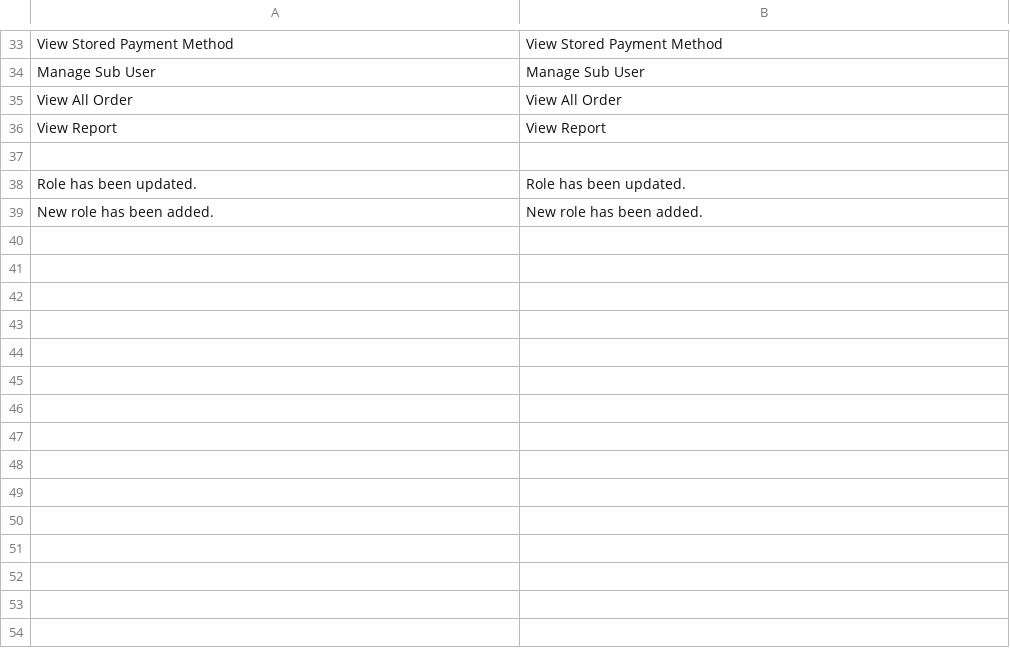
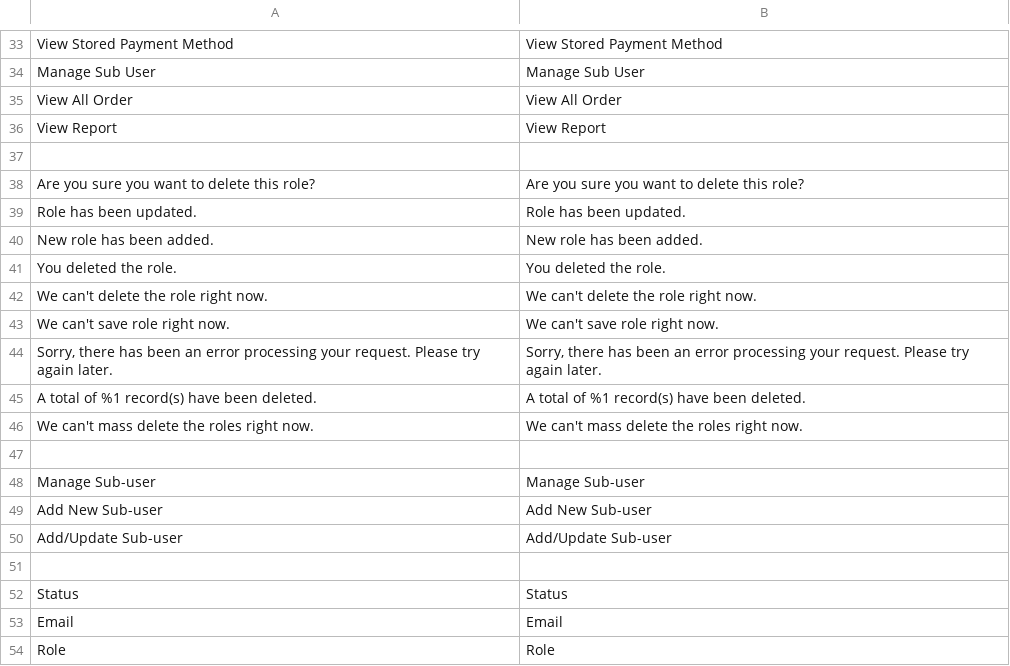
Before and after one commit to bst2002git/bss-company-account, a CSV file: i18n/en_US.csv, drawn as a sheet; only a part is shown, gaps mark what is left out.

Commit message:
Edit/Delete role (M2CompanyAccount-2)

```diff
--- a/i18n/en_US.csv
+++ b/i18n/en_US.csv
@@ -37,3 +37,18 @@
 
+"Are you sure you want to delete this role?","Are you sure you want to delete this role?"
 "Role has been updated.","Role has been updated."
 "New role has been added.","New role has been added."
+"You deleted the role.","You deleted the role."
+"We can't delete the role right now.","We can't delete the role right now."
+"We can't save role right now.","We can't save role right now."
+"Sorry, there has been an error processing your request. Please try again later.","Sorry, there has been an error processing your request. Please try again later."
+"A total of %1 record(s) have been deleted.","A total of %1 record(s) have been deleted."
+"We can't mass delete the roles right now.","We can't mass delete the roles right now."
+
+"Manage Sub-user","Manage Sub-user"
+"Add New Sub-user","Add New Sub-user"
+"Add/Update Sub-user","Add/Update Sub-user"
+
+"Status","Status"
+"Email","Email"
+"Role","Role"
```
Also changed, not shown: 34 other files.
